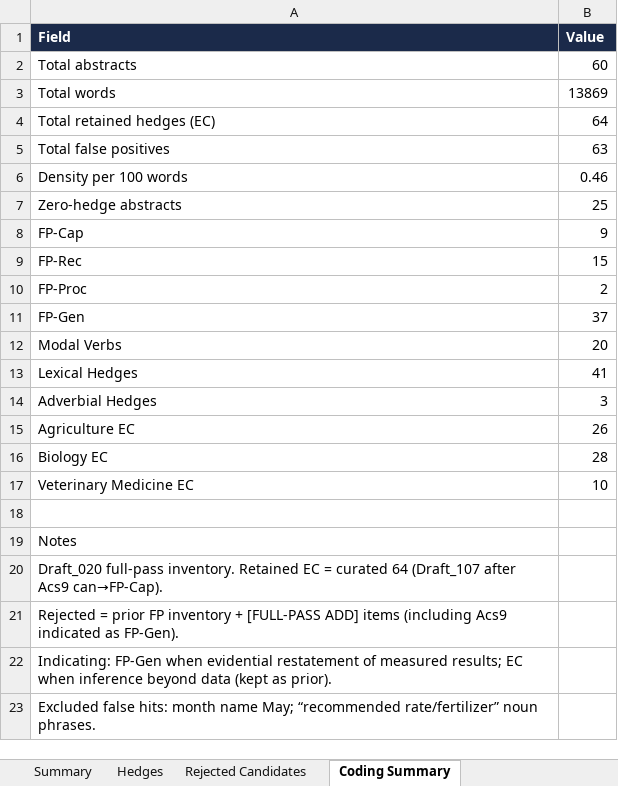
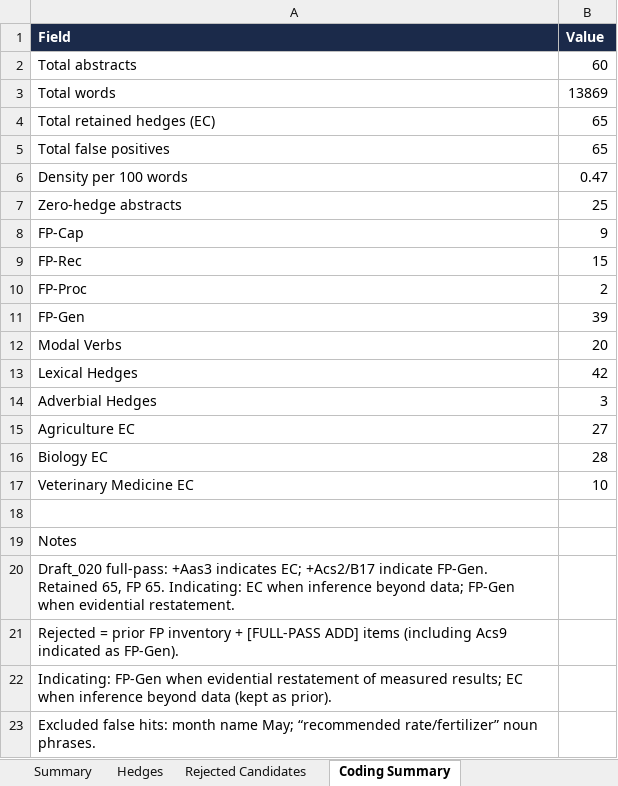
Before and after one commit to ckmanuel/thesis-memory, an Excel workbook: thesis/007_CompiledResult_Draft_020.xlsx, sheet Coding Summary, drawn as a sheet; values as stored, in another font and other column widths than the file's, no borders; the diff names each change by its address in the sheet, - before the commit and + after, or states it on an @@ line.

Commit message:
Draft_107: full-pass indicate audit; Aas3 indicates EC; totals 65/65

```diff
--- a/thesis/007_CompiledResult_Draft_020.xlsx (sheet Coding Summary)
+++ b/thesis/007_CompiledResult_Draft_020.xlsx (sheet Coding Summary)
-B4 (Value): 64
+B4 (Value): 65
-B5 (Value): 63
+B5 (Value): 65
-B6 (Value): 0.46
+B6 (Value): 0.47
-B11 (Value): 37
+B11 (Value): 39
-B13 (Value): 41
+B13 (Value): 42
-B15 (Value): 26
+B15 (Value): 27
-A20 (Field): Draft_020 full-pass inventory. Retained EC = curated 64 (Draft_107 after Acs9 can→FP-Cap).
+A20 (Field): Draft_020 full-pass: +Aas3 indicates EC; +Acs2/B17 indicate FP-Gen. Retained 65, FP 65. Indicating: EC when inference beyond data; FP-Gen when evidential restatement.
```
Also changed, not shown: sheet Rejected Candidates, sheet Hedges, sheet Summary, 5 other files.
